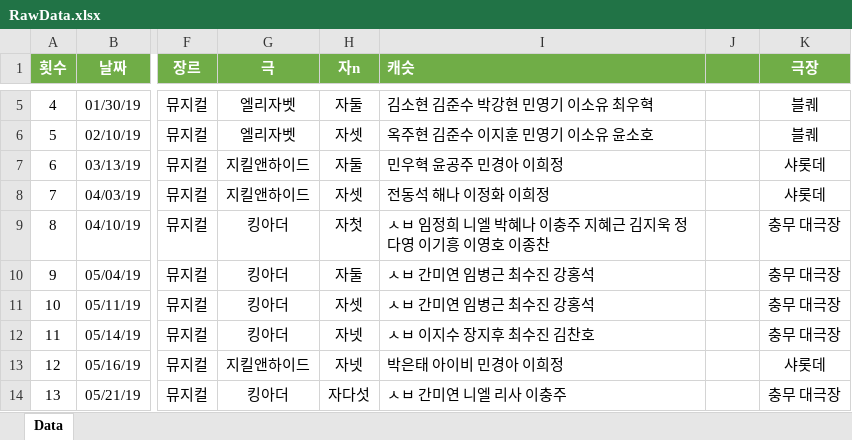
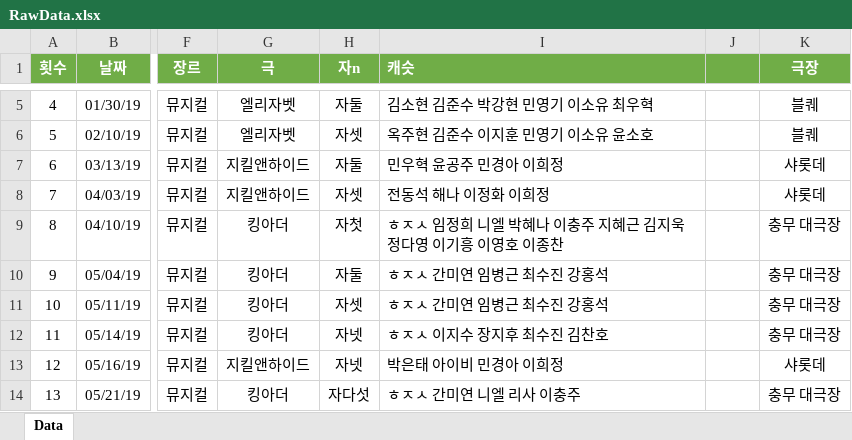
Before and after one commit to SailingSnails/SailingSnails.github.io, an Excel workbook: RawData.xlsx, sheet Data, drawn as a sheet; only a part is shown, gaps mark what is left out; values as stored, in another font and other column widths than the file's, no borders; table styles not drawn; the diff covers the shown part only; the diff names each change by its address in the sheet, - before the commit and + after, or states it on an @@ line.

```diff
--- a/RawData.xlsx (sheet Data)
+++ b/RawData.xlsx (sheet Data)
-I9 (캐슷): ㅅㅂ 임정희 니엘 박혜나 이충주 지혜근 김지욱 정다영 이기흥 이영호 이종찬
+I9 (캐슷): ㅎㅈㅅ 임정희 니엘 박혜나 이충주 지혜근 김지욱 정다영 이기흥 이영호 이종찬
-I10:I11 (캐슷): ㅅㅂ 간미연 임병근 최수진 강홍석
+I10:I11 (캐슷): ㅎㅈㅅ 간미연 임병근 최수진 강홍석
-I12 (캐슷): ㅅㅂ 이지수 장지후 최수진 김찬호
+I12 (캐슷): ㅎㅈㅅ 이지수 장지후 최수진 김찬호
-I14 (캐슷): ㅅㅂ 간미연 니엘 리사 이충주
+I14 (캐슷): ㅎㅈㅅ 간미연 니엘 리사 이충주
```
Also changed, not shown: 1 added row and 12 edited cells elsewhere in this sheet, 2 other files.
